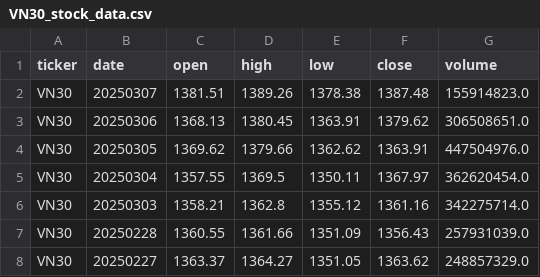
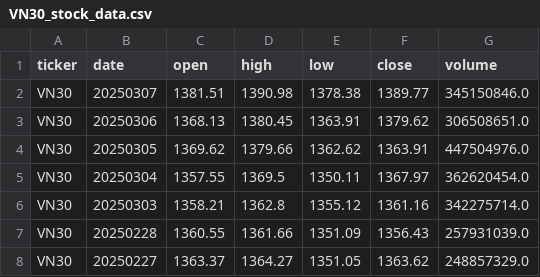
Before and after one commit to baeyuki/Stock-Data-analysist, a CSV file: data/raw/VN30_stock_data.csv, drawn as a sheet; only a part is shown.

```diff
--- a/data/raw/VN30_stock_data.csv
+++ b/data/raw/VN30_stock_data.csv
@@ -1,3 +1,3 @@
 ticker,date,open,high,low,close,volume
-VN30,20250307,1381.51,1389.26,1378.38,1387.48,155914823.0
+VN30,20250307,1381.51,1390.98,1378.38,1389.77,345150846.0
 VN30,20250306,1368.13,1380.45,1363.91,1379.62,306508651.0
```
Also changed, not shown: data/raw/VN30F1M_stock_data.csv, data/raw/VN30F2M_stock_data.csv, 17 other files.
